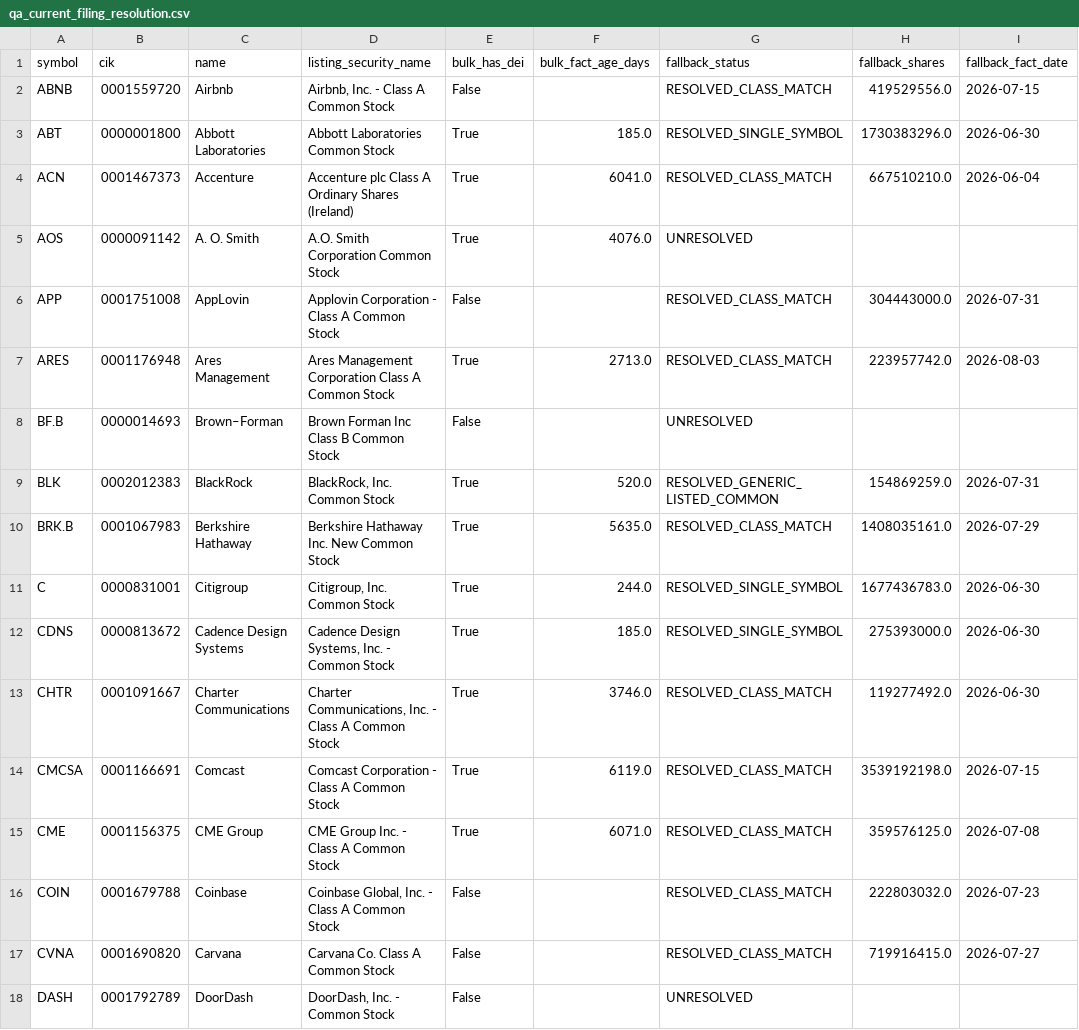
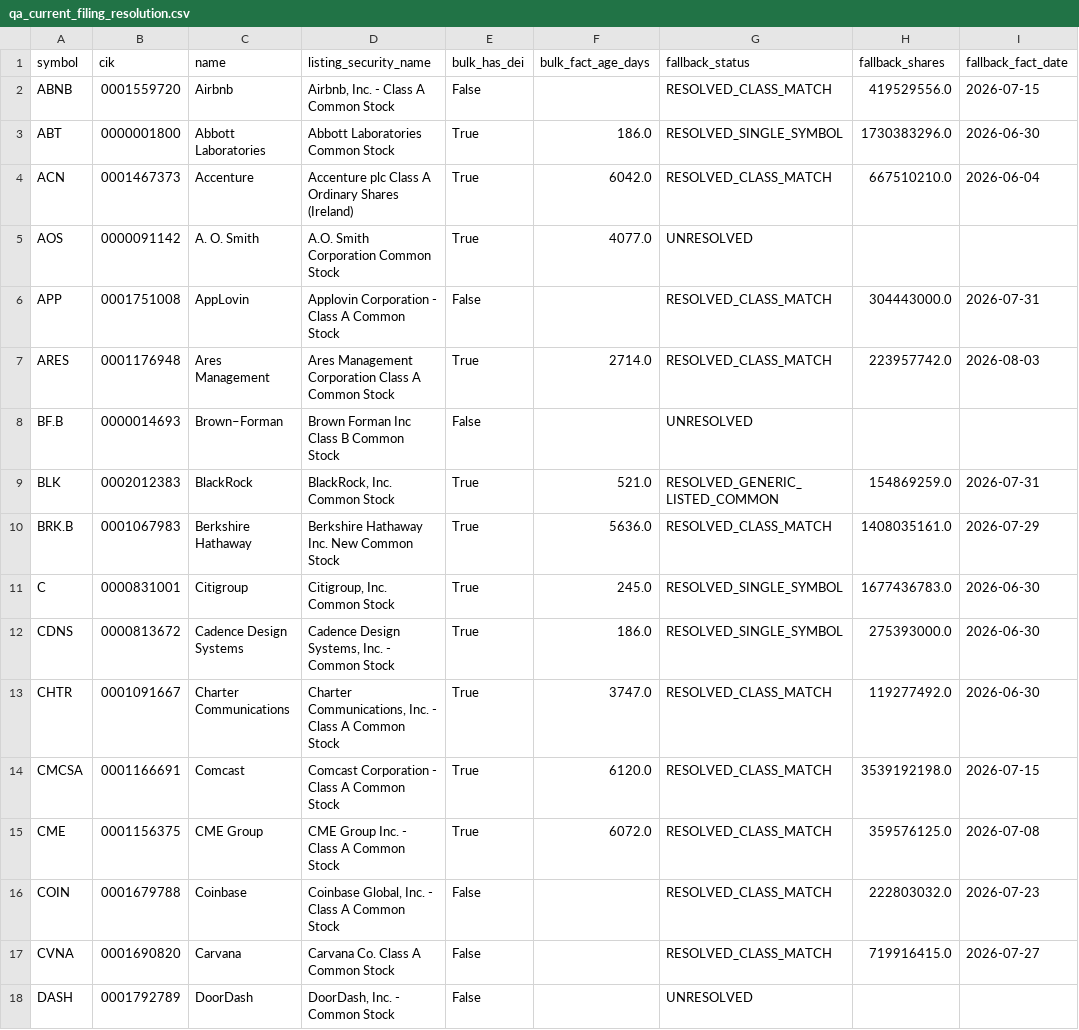
Before and after one commit to nb788/ChatGPT-stock-lab, a CSV file: data/qa_current_filing_resolution.csv, drawn as a sheet; only a part is shown; the diff covers the shown part only; the diff names each change by its address in the sheet, - before the commit and + after, or states it on an @@ line.

```diff
--- a/data/qa_current_filing_resolution.csv
+++ b/data/qa_current_filing_resolution.csv
-F3 (bulk_fact_age_days): 185.0
+F3 (bulk_fact_age_days): 186.0
-F4 (bulk_fact_age_days): 6041.0
+F4 (bulk_fact_age_days): 6042.0
-F5 (bulk_fact_age_days): 4076.0
+F5 (bulk_fact_age_days): 4077.0
-F7 (bulk_fact_age_days): 2713.0
+F7 (bulk_fact_age_days): 2714.0
-F9 (bulk_fact_age_days): 520.0
+F9 (bulk_fact_age_days): 521.0
-F10 (bulk_fact_age_days): 5635.0
+F10 (bulk_fact_age_days): 5636.0
-F11 (bulk_fact_age_days): 244.0
+F11 (bulk_fact_age_days): 245.0
-F12 (bulk_fact_age_days): 185.0
+F12 (bulk_fact_age_days): 186.0
-F13 (bulk_fact_age_days): 3746.0
+F13 (bulk_fact_age_days): 3747.0
-F14 (bulk_fact_age_days): 6119.0
+F14 (bulk_fact_age_days): 6120.0
-F15 (bulk_fact_age_days): 6071.0
+F15 (bulk_fact_age_days): 6072.0
```
Also changed, not shown: 1 added row and 29 edited cells elsewhere in this file, data/qa_all_current_filing_dei_facts.csv, data/qa_current_coverage.csv, 17 other files.
